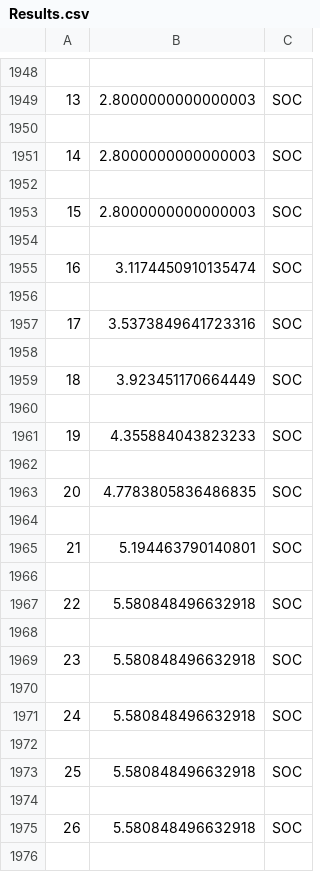
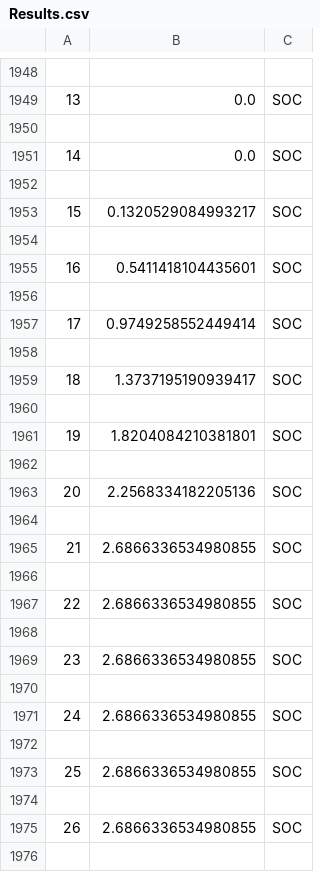
Before and after one commit to alefunxo/Basopra, a CSV file: Output/Results.csv, drawn as a sheet; only a part is shown, gaps mark what is left out; the diff covers the shown part only.

```diff
--- a/Output/Results.csv
+++ b/Output/Results.csv
@@ -1948,29 +1948,29 @@
 
-13;2.8000000000000003;SOC
+13;0.0;SOC
 
-14;2.8000000000000003;SOC
+14;0.0;SOC
 
-15;2.8000000000000003;SOC
+15;0.1320529084993217;SOC
 
-16;3.1174450910135474;SOC
+16;0.5411418104435601;SOC
 
-17;3.5373849641723316;SOC
+17;0.9749258552449414;SOC
 
-18;3.923451170664449;SOC
+18;1.3737195190939417;SOC
 
-19;4.355884043823233;SOC
+19;1.8204084210381801;SOC
 
-20;4.7783805836486835;SOC
+20;2.2568334182205136;SOC
 
-21;5.194463790140801;SOC
+21;2.6866336534980855;SOC
 
-22;5.580848496632918;SOC
+22;2.6866336534980855;SOC
 
-23;5.580848496632918;SOC
+23;2.6866336534980855;SOC
 
-24;5.580848496632918;SOC
+24;2.6866336534980855;SOC
 
-25;5.580848496632918;SOC
+25;2.6866336534980855;SOC
 
-26;5.580848496632918;SOC
+26;2.6866336534980855;SOC
 
```
Also changed, not shown: 143 edited cells elsewhere in this file, Output/test_out.csv, 3 other files.
